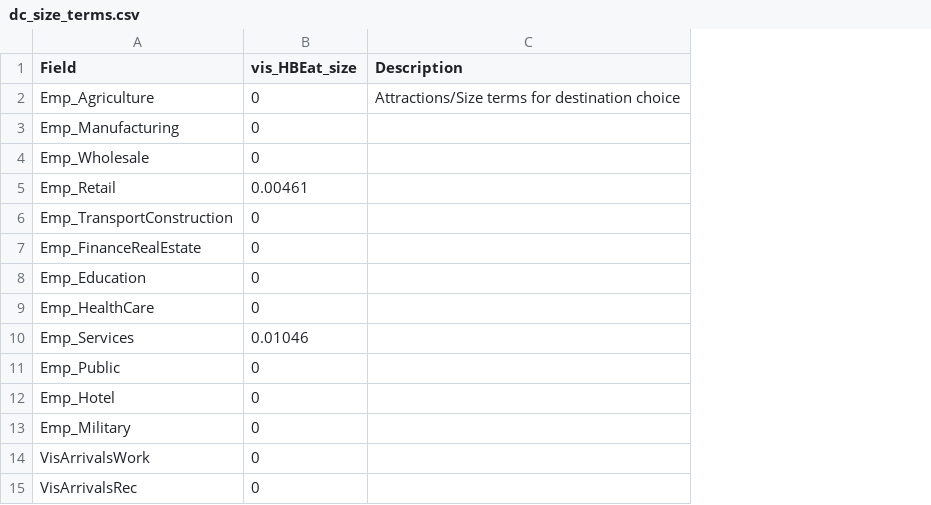
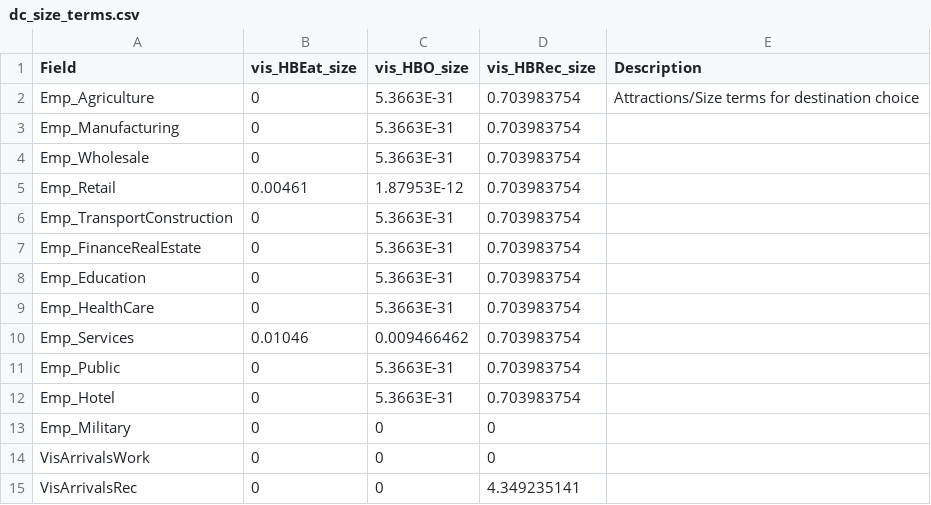
Before and after one commit to Caliper-Corporation/OahuTDFM, a CSV file: master/visitors/dc/dc_size_terms.csv, drawn as a sheet; the diff names each change by its address in the sheet, - before the commit and + after, or states it on an @@ line.

Commit message:
Create param files for HBO and HBRec vis dc

```diff
--- a/master/visitors/dc/dc_size_terms.csv
+++ b/master/visitors/dc/dc_size_terms.csv
+column C (vis_HBO_size), rows 2-15: 5.3663E-31 | 5.3663E-31 | 5.3663E-31 | 1.87953E-12 | 5.3663E-31 | 5.3663E-31 | 5.3663E-31 | 5.3663E-31 | 0.009466462 | 5.3663E-31 | 5.3663E-31 | 0 | 0 | 0
+column D (vis_HBRec_size), rows 2-15: 0.703983754 | 0.703983754 | 0.703983754 | 0.703983754 | 0.703983754 | 0.703983754 | 0.703983754 | 0.703983754 | 0.703983754 | 0.703983754 | 0.703983754 | 0 | 0 | 4.349235141
```
Also changed, not shown: 6 other files.
